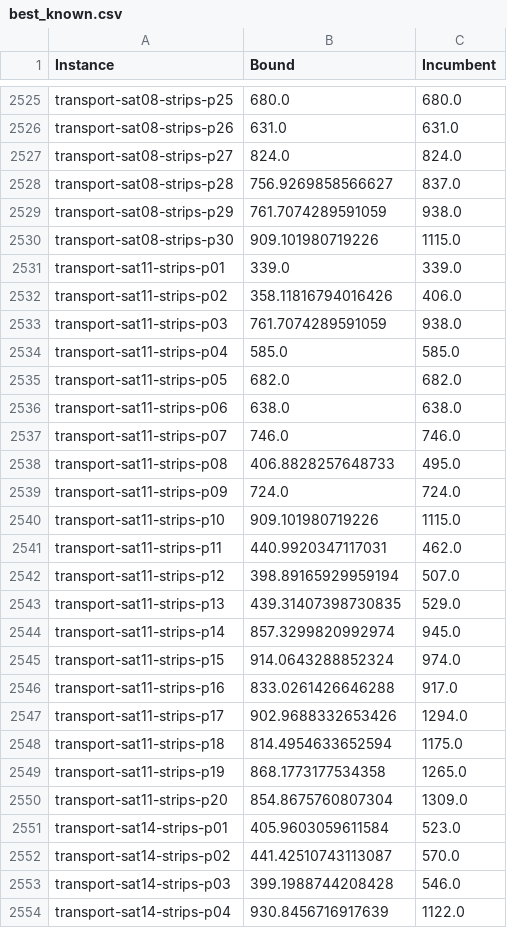
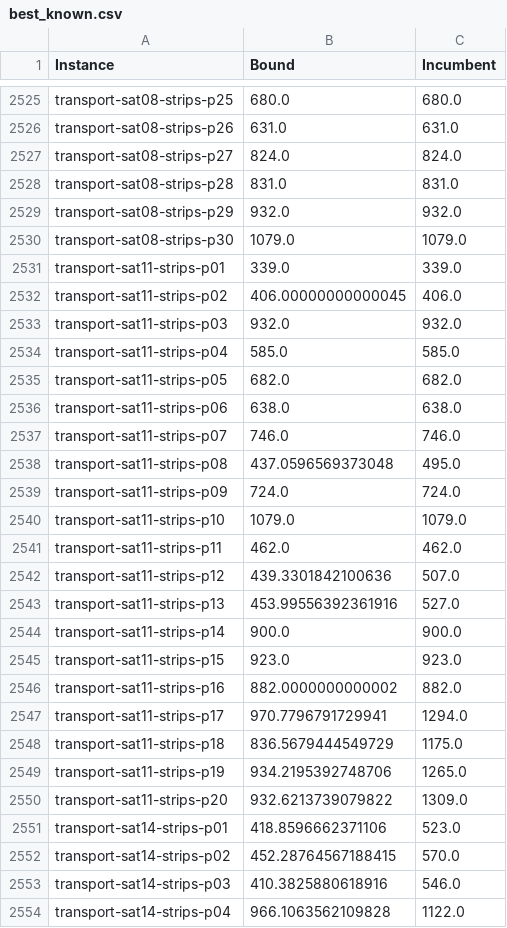
Before and after one commit to Zanzibarr/MIPxHPLUS, a CSV file: results/best_known.csv, drawn as a sheet; only a part is shown, gaps mark what is left out; the diff covers the shown part only.

Commit message:
chore: updated scripts and best known from 5h runs

```diff
--- a/results/best_known.csv
+++ b/results/best_known.csv
@@ -2527,8 +2527,8 @@ transport-sat08-strips-p26,631.0,631.0
 transport-sat08-strips-p27,824.0,824.0
-transport-sat08-strips-p28,756.9269858566627,837.0
-transport-sat08-strips-p29,761.7074289591059,938.0
-transport-sat08-strips-p30,909.101980719226,1115.0
+transport-sat08-strips-p28,831.0,831.0
+transport-sat08-strips-p29,932.0,932.0
+transport-sat08-strips-p30,1079.0,1079.0
 transport-sat11-strips-p01,339.0,339.0
-transport-sat11-strips-p02,358.11816794016426,406.0
-transport-sat11-strips-p03,761.7074289591059,938.0
+transport-sat11-strips-p02,406.00000000000045,406.0
+transport-sat11-strips-p03,932.0,932.0
 transport-sat11-strips-p04,585.0,585.0
@@ -2537,18 +2537,18 @@ transport-sat11-strips-p06,638.0,638.0
 transport-sat11-strips-p07,746.0,746.0
-transport-sat11-strips-p08,406.8828257648733,495.0
+transport-sat11-strips-p08,437.0596569373048,495.0
 transport-sat11-strips-p09,724.0,724.0
-transport-sat11-strips-p10,909.101980719226,1115.0
-transport-sat11-strips-p11,440.9920347117031,462.0
-transport-sat11-strips-p12,398.89165929959194,507.0
-transport-sat11-strips-p13,439.31407398730835,529.0
-transport-sat11-strips-p14,857.3299820992974,945.0
-transport-sat11-strips-p15,914.0643288852324,974.0
-transport-sat11-strips-p16,833.0261426646288,917.0
-transport-sat11-strips-p17,902.9688332653426,1294.0
-transport-sat11-strips-p18,814.4954633652594,1175.0
-transport-sat11-strips-p19,868.1773177534358,1265.0
-transport-sat11-strips-p20,854.8675760807304,1309.0
-transport-sat14-strips-p01,405.9603059611584,523.0
-transport-sat14-strips-p02,441.42510743113087,570.0
-transport-sat14-strips-p03,399.1988744208428,546.0
-transport-sat14-strips-p04,930.8456716917639,1122.0
+transport-sat11-strips-p10,1079.0,1079.0
+transport-sat11-strips-p11,462.0,462.0
+transport-sat11-strips-p12,439.3301842100636,507.0
+transport-sat11-strips-p13,453.99556392361916,527.0
+transport-sat11-strips-p14,900.0,900.0
+transport-sat11-strips-p15,923.0,923.0
+transport-sat11-strips-p16,882.0000000000002,882.0
+transport-sat11-strips-p17,970.7796791729941,1294.0
+transport-sat11-strips-p18,836.5679444549729,1175.0
+transport-sat11-strips-p19,934.2195392748706,1265.0
+transport-sat11-strips-p20,932.6213739079822,1309.0
+transport-sat14-strips-p01,418.8596662371106,523.0
+transport-sat14-strips-p02,452.28764567188415,570.0
+transport-sat14-strips-p03,410.3825880618916,546.0
+transport-sat14-strips-p04,966.1063562109828,1122.0
```
Also changed, not shown: 113 edited cells elsewhere in this file, 5 other files.
